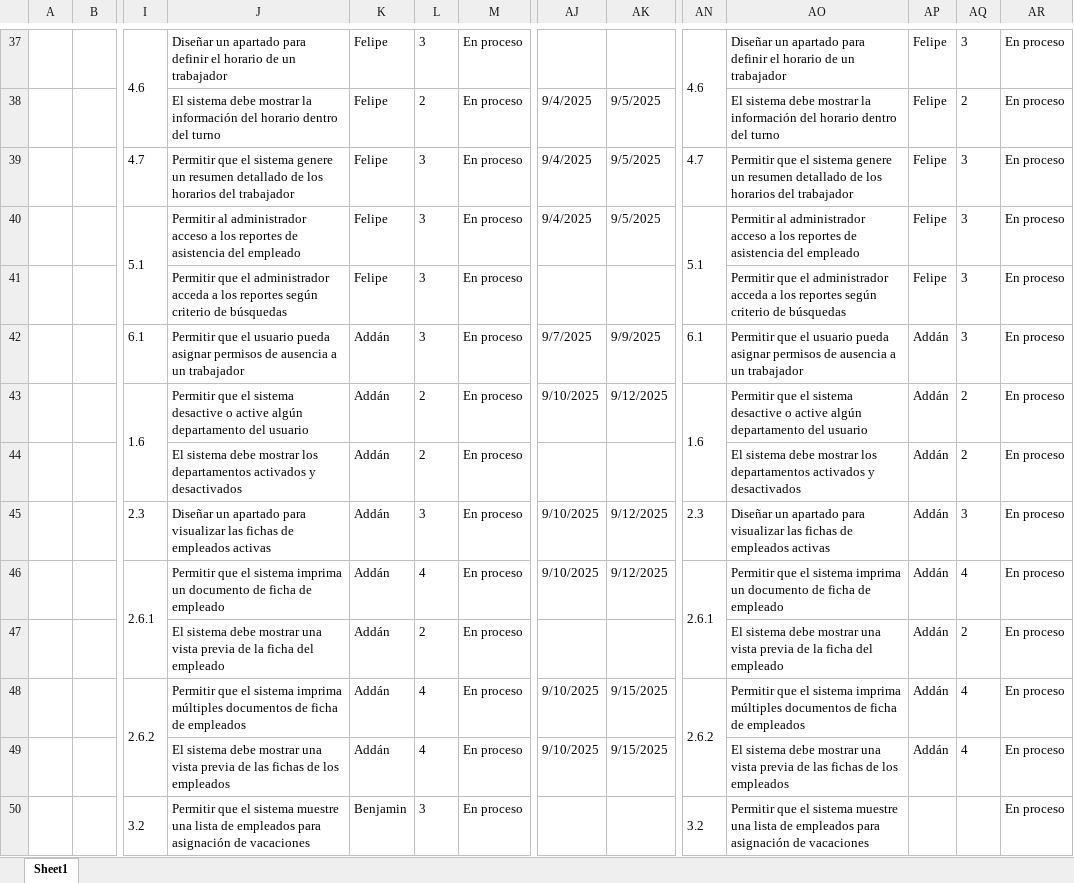
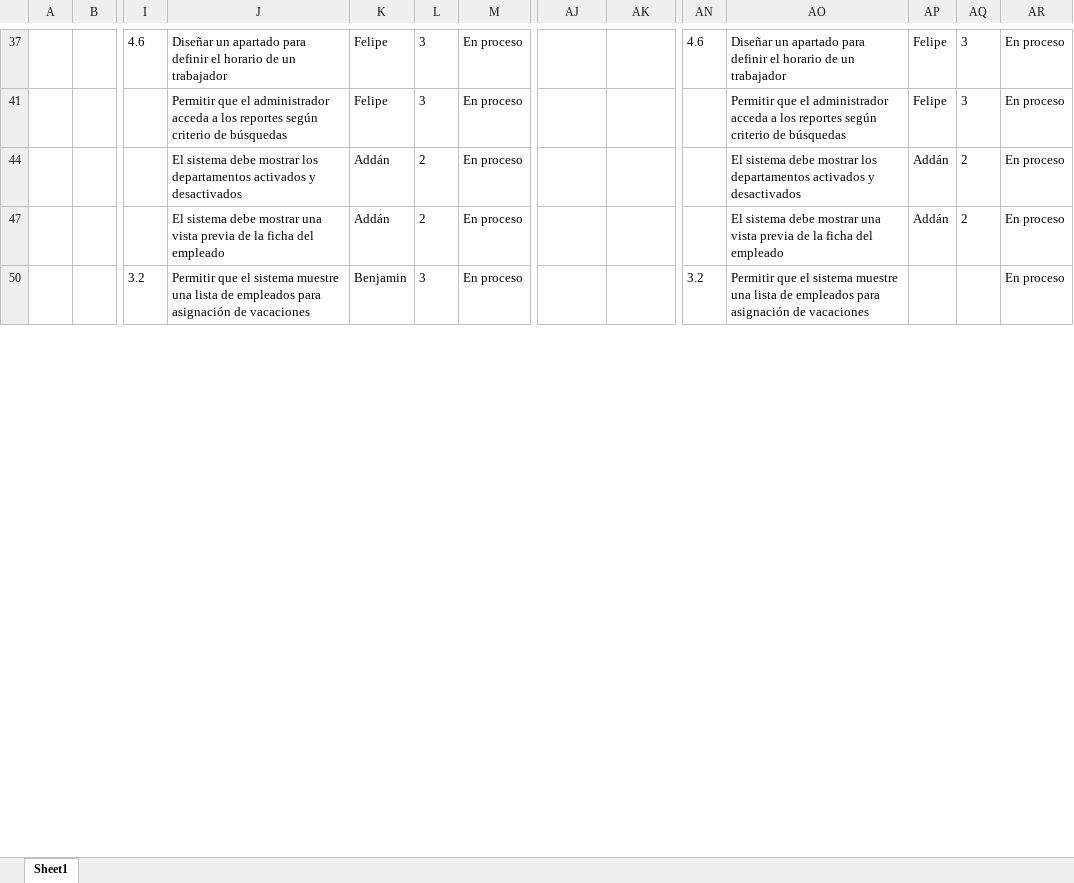
Before and after one commit to vixo23/ING-DE-SOFTWARE, an Excel workbook: INCREMENTO2/Excels/Backlog sprint - Sprint backlog - Sprint Review.xlsx, sheet Sheet1, drawn as a sheet; only a part is shown, gaps mark what is left out; values as stored, in another font and other column widths than the file's, no borders; rows hold the shown columns only; the diff covers the shown part only; the diff names each change by its address in the sheet, - before the commit and + after, or states it on an @@ line.

```diff
--- a/INCREMENTO2/Excels/Backlog sprint - Sprint backlog - Sprint Review.xlsx (sheet Sheet1)
+++ b/INCREMENTO2/Excels/Backlog sprint - Sprint backlog - Sprint Review.xlsx (sheet Sheet1)
-I37:I38 merged
-AN37:AN38 merged
@@ row 38 hidden:  |  |  | El sistema debe mostrar la información del horario dentro del turno | Felipe | 2 | En proceso | 9/4/2025 | 9/5/2025 |  | El sistema debe mostrar la información del horario dentro del turno | Felipe | 2 | En proceso @@
@@ row 39 hidden:  |  | 4.7 | Permitir que el sistema genere un resumen detallado de los horarios del trabajador | Felipe | 3 | En proceso | 9/4/2025 | 9/5/2025 | 4.7 | Permitir que el sistema genere un resumen detallado de los horarios del trabajador | Felipe | 3 | En proceso @@
@@ row 40 hidden:  |  | 5.1 | Permitir al administrador acceso a los reportes de asistencia del empleado | Felipe | 3 | En proceso | 9/4/2025 | 9/5/2025 | 5.1 | Permitir al administrador acceso a los reportes de asistencia del empleado | Felipe | 3 | En proceso @@
@@ row 42 hidden:  |  | 6.1 | Permitir que el usuario pueda asignar permisos de ausencia a un trabajador | Addán | 3 | En proceso | 9/7/2025 | 9/9/2025 | 6.1 | Permitir que el usuario pueda asignar permisos de ausencia a un trabajador | Addán | 3 | En proceso @@
@@ row 43 hidden:  |  | 1.6 | Permitir que el sistema desactive o active algún departamento del usuario | Addán | 2 | En proceso | 9/10/2025 | 9/12/2025 | 1.6 | Permitir que el sistema desactive o active algún departamento del usuario | Addán | 2 | En proceso @@
@@ row 45 hidden:  |  | 2.3 | Diseñar un apartado para visualizar las fichas de empleados activas | Addán | 3 | En proceso | 9/10/2025 | 9/12/2025 | 2.3 | Diseñar un apartado para visualizar las fichas de empleados activas | Addán | 3 | En proceso @@
@@ row 46 hidden:  |  | 2.6.1 | Permitir que el sistema imprima un documento de ficha de empleado | Addán | 4 | En proceso | 9/10/2025 | 9/12/2025 | 2.6.1 | Permitir que el sistema imprima un documento de ficha de empleado | Addán | 4 | En proceso @@
@@ row 48 hidden:  |  | 2.6.2 | Permitir que el sistema imprima múltiples documentos de ficha de empleados | Addán | 4 | En proceso | 9/10/2025 | 9/15/2025 | 2.6.2 | Permitir que el sistema imprima múltiples documentos de ficha de empleados | Addán | 4 | En proceso @@
@@ row 49 hidden:  |  |  | El sistema debe mostrar una vista previa de las fichas de los empleados | Addán | 4 | En proceso | 9/10/2025 | 9/15/2025 |  | El sistema debe mostrar una vista previa de las fichas de los empleados | Addán | 4 | En proceso @@
-I50:I51 merged
-AN50:AN51 merged
```
Also changed, not shown: 52 hidden or unhidden rows, 4 edited cells and merged cells elsewhere in this sheet.
